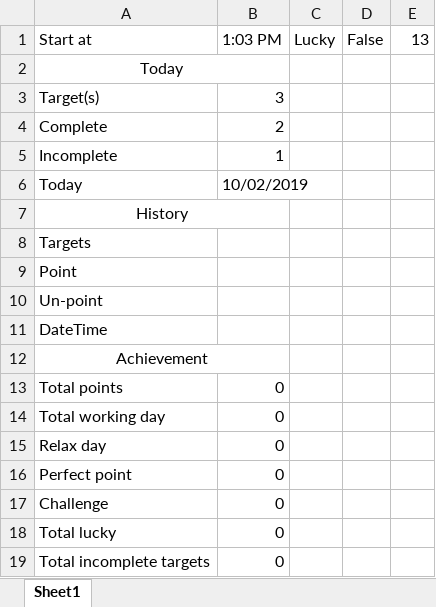
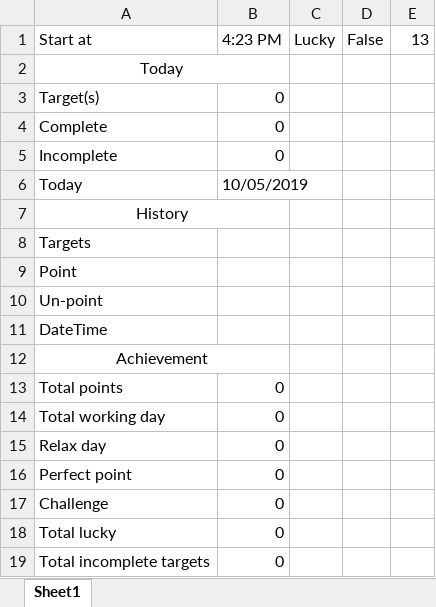
Before and after one commit to ThunderSword99/Wa-do-hek, an Excel workbook: WhatchaDoin/WhatchaDoin/bin/Debug/Details.xlsx, sheet Sheet1, drawn as a sheet; values as stored, in another font and other column widths than the file's, no borders; the diff names each change by its address in the sheet, - before the commit and + after, or states it on an @@ line.

```diff
--- a/WhatchaDoin/WhatchaDoin/bin/Debug/Details.xlsx (sheet Sheet1)
+++ b/WhatchaDoin/WhatchaDoin/bin/Debug/Details.xlsx (sheet Sheet1)
-B1: 1:03 PM
+B1: 4:23 PM
-B3 (4:23 PM): 3
+B3 (4:23 PM): 0
-B4 (4:23 PM): 2
+B4 (4:23 PM): 0
-B5 (4:23 PM): 1
+B5 (4:23 PM): 0
-B6 (4:23 PM): 10/02/2019
+B6 (4:23 PM): 10/05/2019
```
Also changed, not shown: 13 other files.
